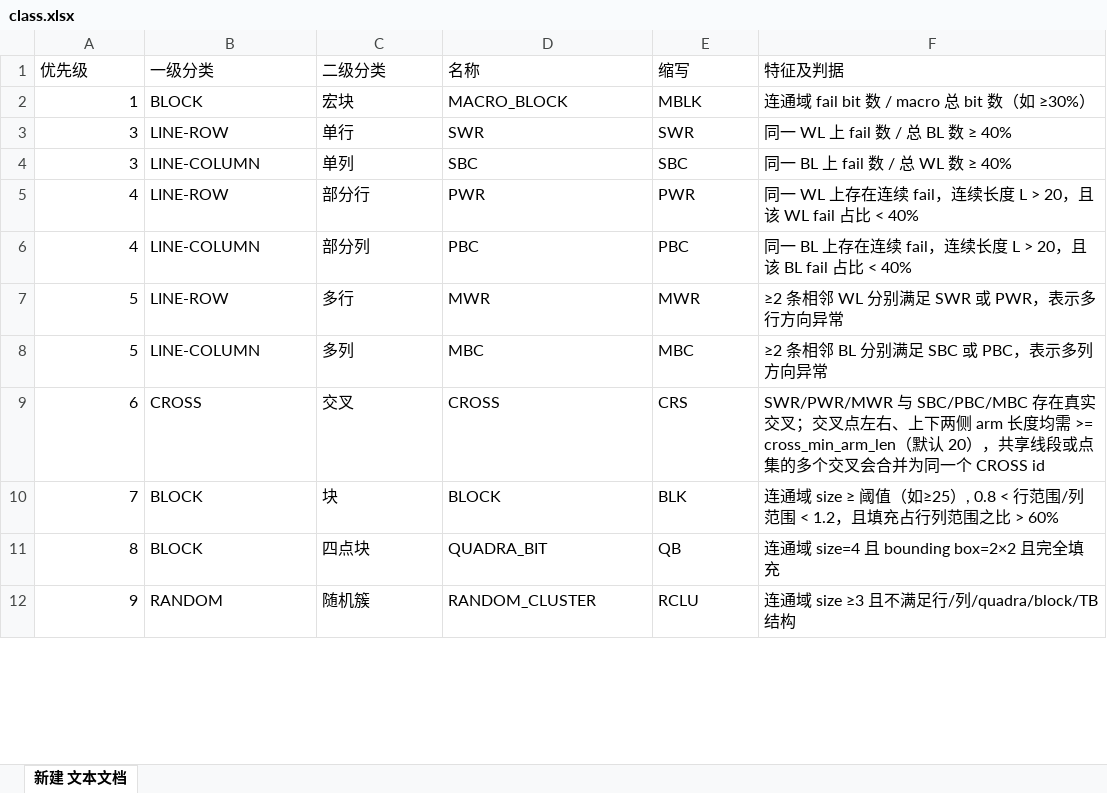
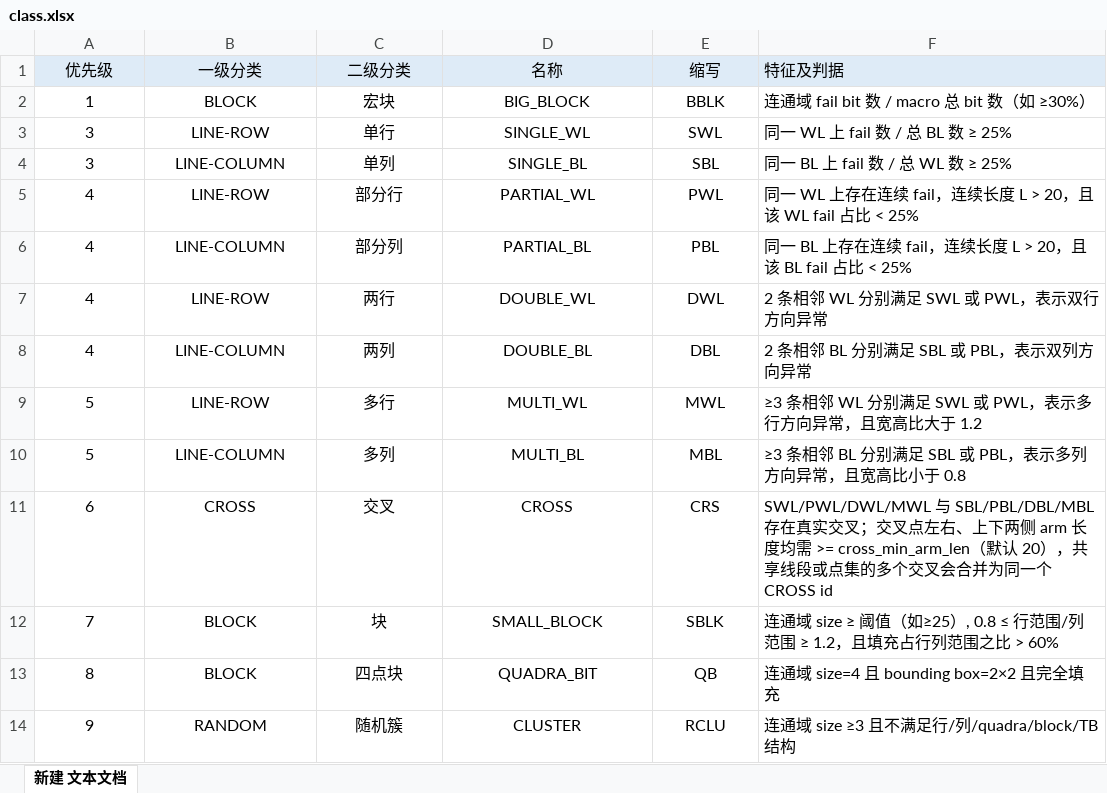
Before and after one commit to Guiglc/SRAM_FBM_Classifier, an Excel workbook: class.xlsx, sheet 新建 文本文档, drawn as a sheet; only a part is shown; values as stored, in another font and other column widths than the file's, no borders; charts and pictures not drawn; addresses are those after the commit; the diff covers the shown part only; the diff names each change by its address in the sheet, - before the commit and + after, or states it on an @@ line.

```diff
--- a/class.xlsx (sheet 新建 文本文档)
+++ b/class.xlsx (sheet 新建 文本文档)
-A1:E1 alignment: left
+A1:E1 alignment: center
-A1:F1 fill: none
+A1:F1 fill: #DEEBF7
-A2:A6 alignment: right
+A2:A6 alignment: center
-B2:E6 alignment: left
+B2:E6 alignment: center
-D2 (名称): MACRO_BLOCK
+D2 (名称): BIG_BLOCK
-E2 (缩写): MBLK
+E2 (缩写): BBLK
-D3 (名称): SWR
+D3 (名称): SINGLE_WL
-E3 (缩写): SWR
+E3 (缩写): SWL
-F3 (特征及判据): 同一 WL 上 fail 数 / 总 BL 数 ≥ 40%
+F3 (特征及判据): 同一 WL 上 fail 数 / 总 BL 数 ≥ 25%
-D4 (名称): SBC
+D4 (名称): SINGLE_BL
-E4 (缩写): SBC
+E4 (缩写): SBL
-F4 (特征及判据): 同一 BL 上 fail 数 / 总 WL 数 ≥ 40%
+F4 (特征及判据): 同一 BL 上 fail 数 / 总 WL 数 ≥ 25%
-D5 (名称): PWR
+D5 (名称): PARTIAL_WL
-E5 (缩写): PWR
+E5 (缩写): PWL
-F5 (特征及判据): …占比 < 40%
+F5 (特征及判据): …占比 < 25%
-D6 (名称): PBC
+D6 (名称): PARTIAL_BL
-E6 (缩写): PBC
+E6 (缩写): PBL
-F6 (特征及判据): …占比 < 40%
+F6 (特征及判据): …占比 < 25%
+row 7: 4 | LINE-ROW | 两行 | DOUBLE_WL | DWL | 2 条相邻 WL 分别满足 SWL 或 PWL，表示双行方向异常
+row 8: 4 | LINE-COLUMN | 两列 | DOUBLE_BL | DBL | 2 条相邻 BL 分别满足 SBL 或 PBL，表示双列方向异常
-A9:A14 alignment: right
+A9:A14 alignment: center
-B9:E14 alignment: left
+B9:E14 alignment: center
-D9 (名称): MWR
+D9 (名称): MULTI_WL
-E9 (缩写): MWR
+E9 (缩写): MWL
-F9 (特征及判据): ≥2 条相邻 WL 分别满足 SWR 或 PWR，表示多行方向异常
+F9 (特征及判据): ≥3 条相邻 WL 分别满足 SWL 或 PWL，表示多行方向异常，且宽高比大于 1.2
-D10 (名称): MBC
+D10 (名称): MULTI_BL
-E10 (缩写): MBC
+E10 (缩写): MBL
-F10 (特征及判据): ≥2 条相邻 BL 分别满足 SBC 或 PBC，表示多列方向异常
+F10 (特征及判据): ≥3 条相邻 BL 分别满足 SBL 或 PBL，表示多列方向异常，且宽高比小于 0.8
-F11 (特征及判据): SWR/PWR/MWR 与 SBC/PBC/MBC 存在真实…
+F11 (特征及判据): SWL/PWL/DWL/MWL 与 SBL/PBL/DBL/MBL 存在真实…
-D12 (名称): BLOCK
+D12 (名称): SMALL_BLOCK
-E12 (缩写): BLK
+E12 (缩写): SBLK
-F12 (特征及判据): …≥25）, 0.8 < 行范围/列范围 < 1.2，且填…
+F12 (特征及判据): …≥25）, 0.8 ≤ 行范围/列范围 ≥ 1.2，且填…
-D14 (名称): RANDOM_CLUSTER
+D14 (名称): CLUSTER
```
Also changed, not shown: 8 edited cells and cell formats elsewhere in this sheet, charts or pictures, 2 other files.
